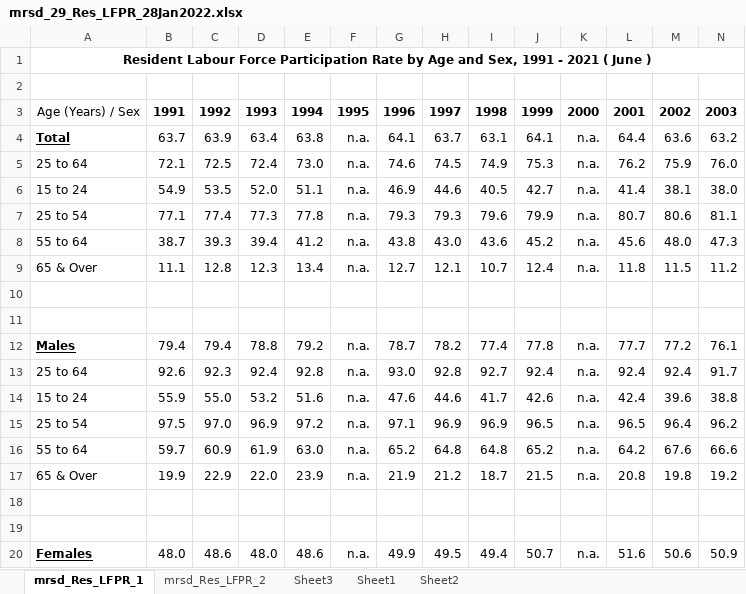
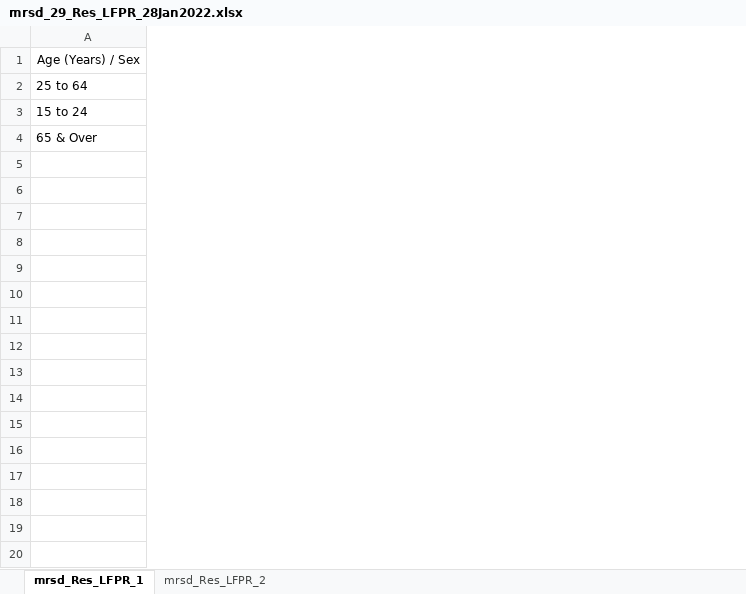
Before and after one commit to heng-guang/VA, an Excel workbook: _site/Dataviz_Makeover/ex001/data/mrsd_29_Res_LFPR_28Jan2022.xlsx, sheet mrsd_Res_LFPR_1, drawn as a sheet; only a part is shown; values as stored, in another font and other column widths than the file's, no borders; removed rows and columns are numbered as before the commit, all else as after; rows hold the shown columns only; the diff covers the shown part only; the diff names each change by its address in the sheet, - before the commit and + after, or states it on an @@ line.

```diff
--- a/_site/Dataviz_Makeover/ex001/data/mrsd_29_Res_LFPR_28Jan2022.xlsx (sheet mrsd_Res_LFPR_1)
+++ b/_site/Dataviz_Makeover/ex001/data/mrsd_29_Res_LFPR_28Jan2022.xlsx (sheet mrsd_Res_LFPR_1)
-sheet tab: Sheet3
-sheet tab: Sheet1
-sheet tab: Sheet2
-column B, row 3: 1991; rows 5-6: 72.1 | 54.9; row 9: 11.1
-column C, row 3: 1992; rows 5-6: 72.5 | 53.5; row 9: 12.8
-column D, row 3: 1993; rows 5-6: 72.4 | 52.0; row 9: 12.3
-column E, row 3: 1994; rows 5-6: 73.0 | 51.1; row 9: 13.4
-column F, row 3: 1995; rows 5-6: n.a. | n.a.; row 9: n.a.
-column G, row 3: 1996; rows 5-6: 74.6 | 46.9; row 9: 12.7
-column H, row 3: 1997; rows 5-6: 74.5 | 44.6; row 9: 12.1
-column I, row 3: 1998; rows 5-6: 74.9 | 40.5; row 9: 10.7
-column J, row 3: 1999; rows 5-6: 75.3 | 42.7; row 9: 12.4
-column K, row 3: 2000; rows 5-6: n.a. | n.a.; row 9: n.a.
-column L, row 3: 2001; rows 5-6: 76.2 | 41.4; row 9: 11.8
-column M, row 3: 2002; rows 5-6: 75.9 | 38.1; row 9: 11.5
-column N, row 3: 2003; rows 5-6: 76.0 | 38.0; row 9: 11.2
-row 1: Resident Labour Force Participation Rate by Age and Sex, 1991 - 2021 ( June )
-row 2: (empty)
-row 4: Total | 63.7 | 63.9 | 63.4 | 63.8 | n.a. | 64.1 | 63.7 | 63.1 | 64.1 | n.a. | 64.4 | 63.6 | 63.2
-row 7: 25 to 54 | 77.1 | 77.4 | 77.3 | 77.8 | n.a. | 79.3 | 79.3 | 79.6 | 79.9 | n.a. | 80.7 | 80.6 | 81.1
-row 8: 55 to 64 | 38.7 | 39.3 | 39.4 | 41.2 | n.a. | 43.8 | 43.0 | 43.6 | 45.2 | n.a. | 45.6 | 48.0 | 47.3
-row 10: (empty)
-row 11: (empty)
-row 12: Males | 79.4 | 79.4 | 78.8 | 79.2 | n.a. | 78.7 | 78.2 | 77.4 | 77.8 | n.a. | 77.7 | 77.2 | 76.1
-row 13: 25 to 64 | 92.6 | 92.3 | 92.4 | 92.8 | n.a. | 93.0 | 92.8 | 92.7 | 92.4 | n.a. | 92.4 | 92.4 | 91.7
-row 14: 15 to 24 | 55.9 | 55.0 | 53.2 | 51.6 | n.a. | 47.6 | 44.6 | 41.7 | 42.6 | n.a. | 42.4 | 39.6 | 38.8
-row 15: 25 to 54 | 97.5 | 97.0 | 96.9 | 97.2 | n.a. | 97.1 | 96.9 | 96.9 | 96.5 | n.a. | 96.5 | 96.4 | 96.2
-row 16: 55 to 64 | 59.7 | 60.9 | 61.9 | 63.0 | n.a. | 65.2 | 64.8 | 64.8 | 65.2 | n.a. | 64.2 | 67.6 | 66.6
-row 17: 65 & Over | 19.9 | 22.9 | 22.0 | 23.9 | n.a. | 21.9 | 21.2 | 18.7 | 21.5 | n.a. | 20.8 | 19.8 | 19.2
-row 18: (empty)
-row 19: (empty)
-row 20: Females | 48.0 | 48.6 | 48.0 | 48.6 | n.a. | 49.9 | 49.5 | 49.4 | 50.7 | n.a. | 51.6 | 50.6 | 50.9
```
Also changed, not shown: 12 removed rows and 7 removed columns elsewhere in this sheet, sheet mrsd_Res_LFPR_2, 49 other files.
